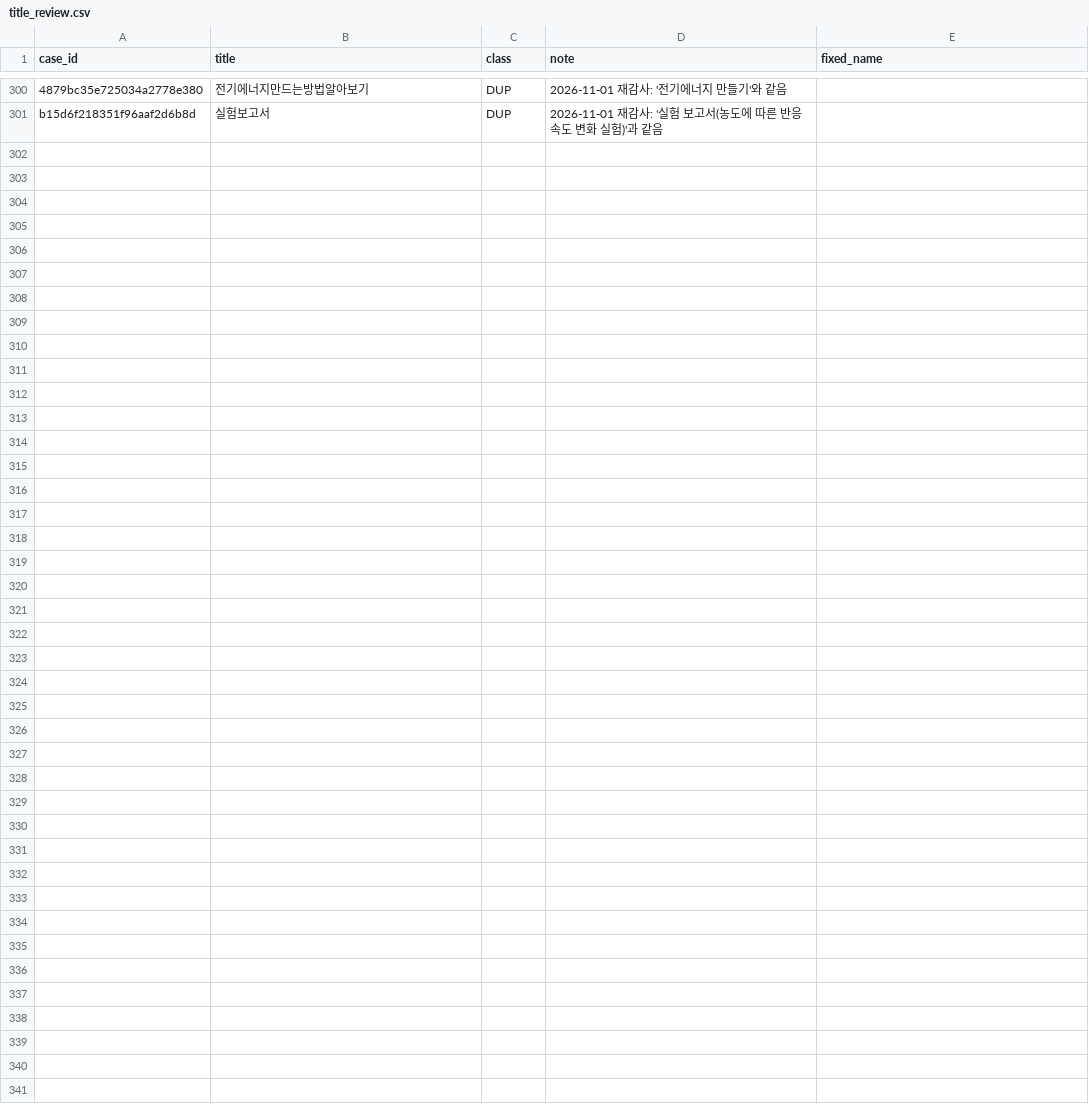
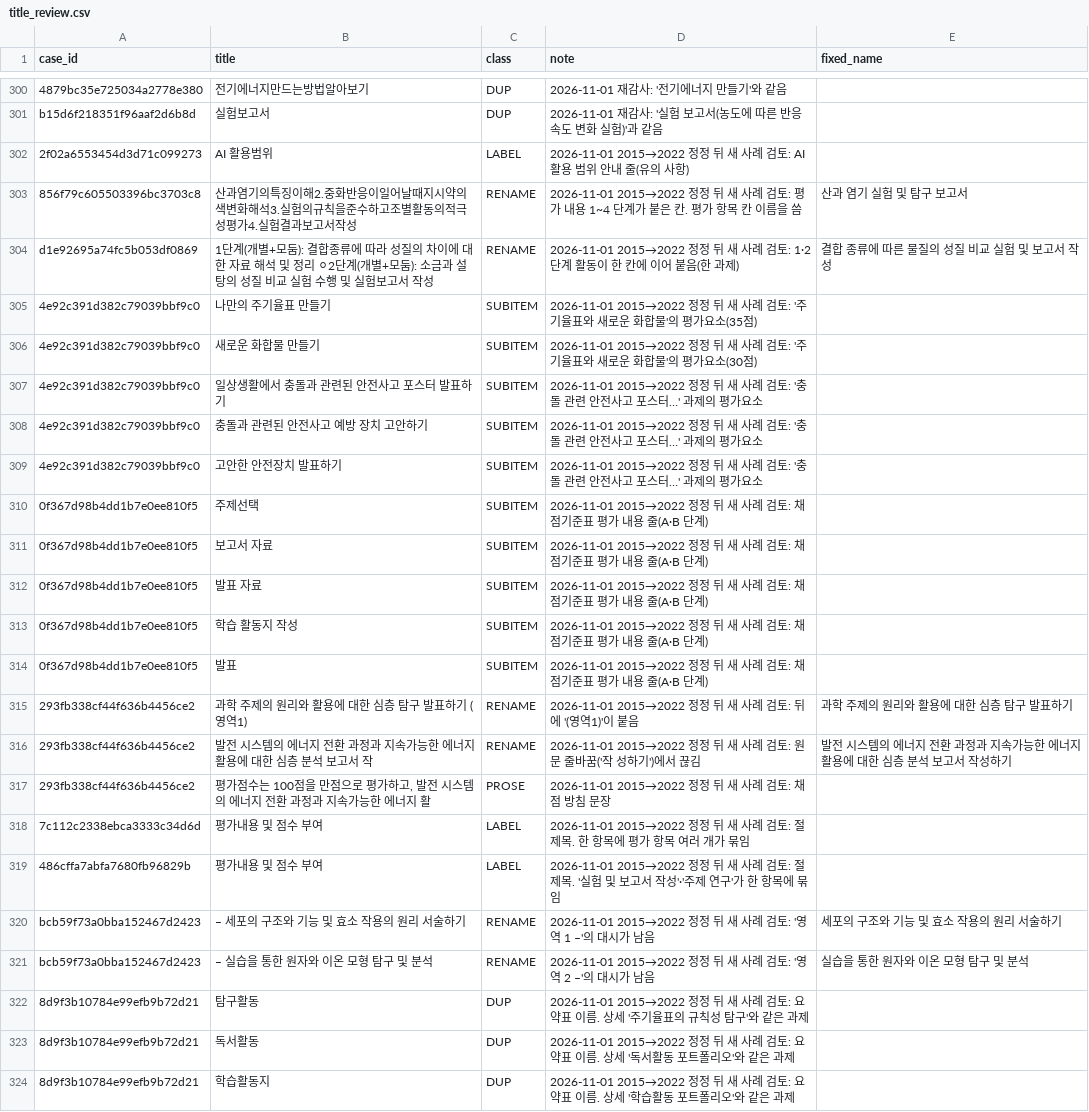
Before and after one commit to N-lifescience/biology-assessment, a CSV file: scripts/review/title_review.csv, drawn as a sheet; only a part is shown, gaps mark what is left out; the diff names each change by its address in the sheet, - before the commit and + after, or states it on an @@ line.

```diff
--- a/scripts/review/title_review.csv
+++ b/scripts/review/title_review.csv
+row 302: 2f02a6553454d3d71c099273 | AI 활용범위 | LABEL | 2026-11-01 2015→2022 정정 뒤 새 사례 검토: AI 활용 범위 안내 줄(유의 사항)
+row 303: 856f79c605503396bc3703c8 | 산과염기의특징이해2.중화반응이일어날때지시약의색변화해석3.실험의규칙을준수하고조별활동의적극성평가4.실험결과보고서작성 | RENAME | 2026-11-01 2015→2022 정정 뒤 새 사례 검토: 평가 내용 1~4 단계가 붙은 칸. 평가 항목 칸 이름을 씀 | 산과 염기 실험 및 탐구 보고서
+row 304: d1e92695a74fc5b053df0869 | 1단계(개별+모둠): 결합종류에 따라 성질의 차이에 대한 자료 해석 및 정리 ⚪2단계(개별+모둠): 소금과 설탕의 성질 비교 실험 수행 및 실험보고서 작성 | RENAME | 2026-11-01 2015→2022 정정 뒤 새 사례 검토: 1·2단계 활동이 한 칸에 이어 붙음(한 과제) | 결합 종류에 따른 물질의 성질 비교 실험 및 보고서 작성
+row 305: 4e92c391d382c79039bbf9c0 | 나만의 주기율표 만들기 | SUBITEM | 2026-11-01 2015→2022 정정 뒤 새 사례 검토: '주기율표와 새로운 화합물'의 평가요소(35점)
+row 306: 4e92c391d382c79039bbf9c0 | 새로운 화합물 만들기 | SUBITEM | 2026-11-01 2015→2022 정정 뒤 새 사례 검토: '주기율표와 새로운 화합물'의 평가요소(30점)
+row 307: 4e92c391d382c79039bbf9c0 | 일상생활에서 충돌과 관련된 안전사고 포스터 발표하기 | SUBITEM | 2026-11-01 2015→2022 정정 뒤 새 사례 검토: '충돌 관련 안전사고 포스터…' 과제의 평가요소
+row 308: 4e92c391d382c79039bbf9c0 | 충돌과 관련된 안전사고 예방 장치 고안하기 | SUBITEM | 2026-11-01 2015→2022 정정 뒤 새 사례 검토: '충돌 관련 안전사고 포스터…' 과제의 평가요소
+row 309: 4e92c391d382c79039bbf9c0 | 고안한 안전장치 발표하기 | SUBITEM | 2026-11-01 2015→2022 정정 뒤 새 사례 검토: '충돌 관련 안전사고 포스터…' 과제의 평가요소
+row 310: 0f367d98b4dd1b7e0ee810f5 | 주제선택 | SUBITEM | 2026-11-01 2015→2022 정정 뒤 새 사례 검토: 채점기준표 평가 내용 줄(A·B 단계)
+row 311: 0f367d98b4dd1b7e0ee810f5 | 보고서 자료 | SUBITEM | 2026-11-01 2015→2022 정정 뒤 새 사례 검토: 채점기준표 평가 내용 줄(A·B 단계)
+row 312: 0f367d98b4dd1b7e0ee810f5 | 발표 자료 | SUBITEM | 2026-11-01 2015→2022 정정 뒤 새 사례 검토: 채점기준표 평가 내용 줄(A·B 단계)
+row 313: 0f367d98b4dd1b7e0ee810f5 | 학습 활동지 작성 | SUBITEM | 2026-11-01 2015→2022 정정 뒤 새 사례 검토: 채점기준표 평가 내용 줄(A·B 단계)
+row 314: 0f367d98b4dd1b7e0ee810f5 | 발표 | SUBITEM | 2026-11-01 2015→2022 정정 뒤 새 사례 검토: 채점기준표 평가 내용 줄(A·B 단계)
+row 315: 293fb338cf44f636b4456ce2 | 과학 주제의 원리와 활용에 대한 심층 탐구 발표하기 (영역1) | RENAME | 2026-11-01 2015→2022 정정 뒤 새 사례 검토: 뒤에 '(영역1)'이 붙음 | 과학 주제의 원리와 활용에 대한 심층 탐구 발표하기
+row 316: 293fb338cf44f636b4456ce2 | 발전 시스템의 에너지 전환 과정과 지속가능한 에너지 활용에 대한 심층 분석 보고서 작 | RENAME | 2026-11-01 2015→2022 정정 뒤 새 사례 검토: 원문 줄바꿈('작 성하기')에서 끊김 | 발전 시스템의 에너지 전환 과정과 지속가능한 에너지 활용에 대한 심층 분석 보고서 작성하기
+row 317: 293fb338cf44f636b4456ce2 | 평가점수는 100점을 만점으로 평가하고, 발전 시스템의 에너지 전환 과정과 지속가능한 에너지 활 | PROSE | 2026-11-01 2015→2022 정정 뒤 새 사례 검토: 채점 방침 문장
+row 318: 7c112c2338ebca3333c34d6d | 평가내용 및 점수 부여 | LABEL | 2026-11-01 2015→2022 정정 뒤 새 사례 검토: 절 제목. 한 항목에 평가 항목 여러 개가 묶임
+row 319: 486cffa7abfa7680fb96829b | 평가내용 및 점수 부여 | LABEL | 2026-11-01 2015→2022 정정 뒤 새 사례 검토: 절 제목. '실험 및 보고서 작성'·'주제 연구'가 한 항목에 묶임
+row 320: bcb59f73a0bba152467d2423 | – 세포의 구조와 기능 및 효소 작용의 원리 서술하기 | RENAME | 2026-11-01 2015→2022 정정 뒤 새 사례 검토: '영역 1 –'의 대시가 남음 | 세포의 구조와 기능 및 효소 작용의 원리 서술하기
+row 321: bcb59f73a0bba152467d2423 | – 실습을 통한 원자와 이온 모형 탐구 및 분석 | RENAME | 2026-11-01 2015→2022 정정 뒤 새 사례 검토: '영역 2 –'의 대시가 남음 | 실습을 통한 원자와 이온 모형 탐구 및 분석
+row 322: 8d9f3b10784e99efb9b72d21 | 탐구활동 | DUP | 2026-11-01 2015→2022 정정 뒤 새 사례 검토: 요약표 이름. 상세 '주기율표의 규칙성 탐구'와 같은 과제
+row 323: 8d9f3b10784e99efb9b72d21 | 독서활동 | DUP | 2026-11-01 2015→2022 정정 뒤 새 사례 검토: 요약표 이름. 상세 '독서활동 포트폴리오'와 같은 과제
+row 324: 8d9f3b10784e99efb9b72d21 | 학습활동지 | DUP | 2026-11-01 2015→2022 정정 뒤 새 사례 검토: 요약표 이름. 상세 '학습활동 포트폴리오'와 같은 과제
```
Also changed, not shown: 13 other files.
